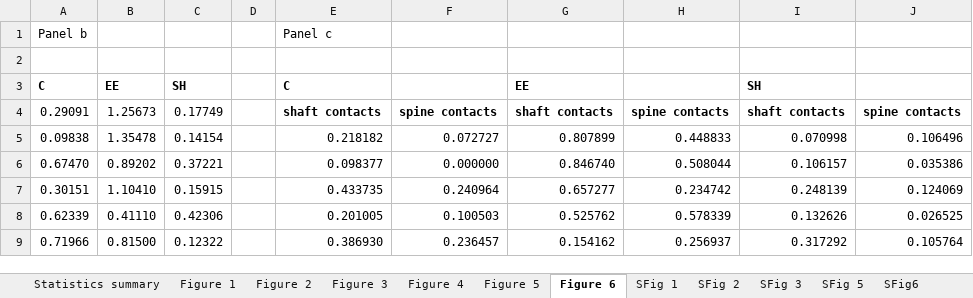
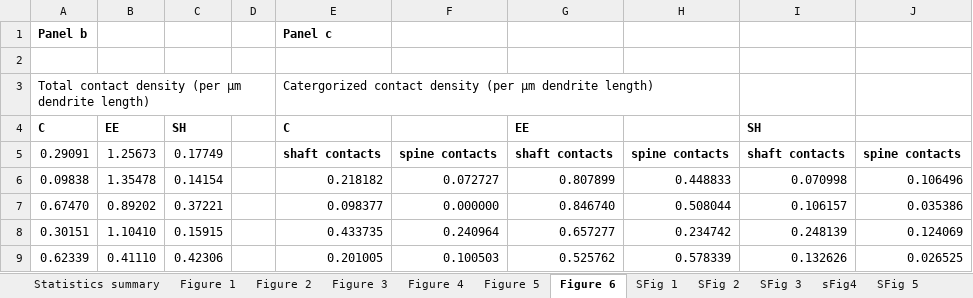
Before and after one commit to BartosLab/Kaufhold_et_al_2024_Cell_Reports, an Excel workbook: Kaufhold et al 2024 Data for Manuscript Figures.xlsx, sheet Figure 6, drawn as a sheet; only a part is shown; the shorter side is filled out with more unchanged rows; values as stored, in another font and other column widths than the file's, no borders; the diff names each change by its address in the sheet, - before the commit and + after, or states it on an @@ line.

```diff
--- a/Kaufhold et al 2024 Data for Manuscript Figures.xlsx (sheet Figure 6)
+++ b/Kaufhold et al 2024 Data for Manuscript Figures.xlsx (sheet Figure 6)
+sheet tab: sFig4
-A1 bold: off
+A1 bold: on
-E1 bold: off
+E1 bold: on
+row 3: Total contact density (per µm dendrite length) |  |  |  | Catergorized contact density (per µm dendrite length)
```
Also changed, not shown: sheet SFig6, sheet SFig 3, sheet SFig 5, sheet Figure 4, sheet SFig 1, sheet SFig 2, 5 more sheets.
